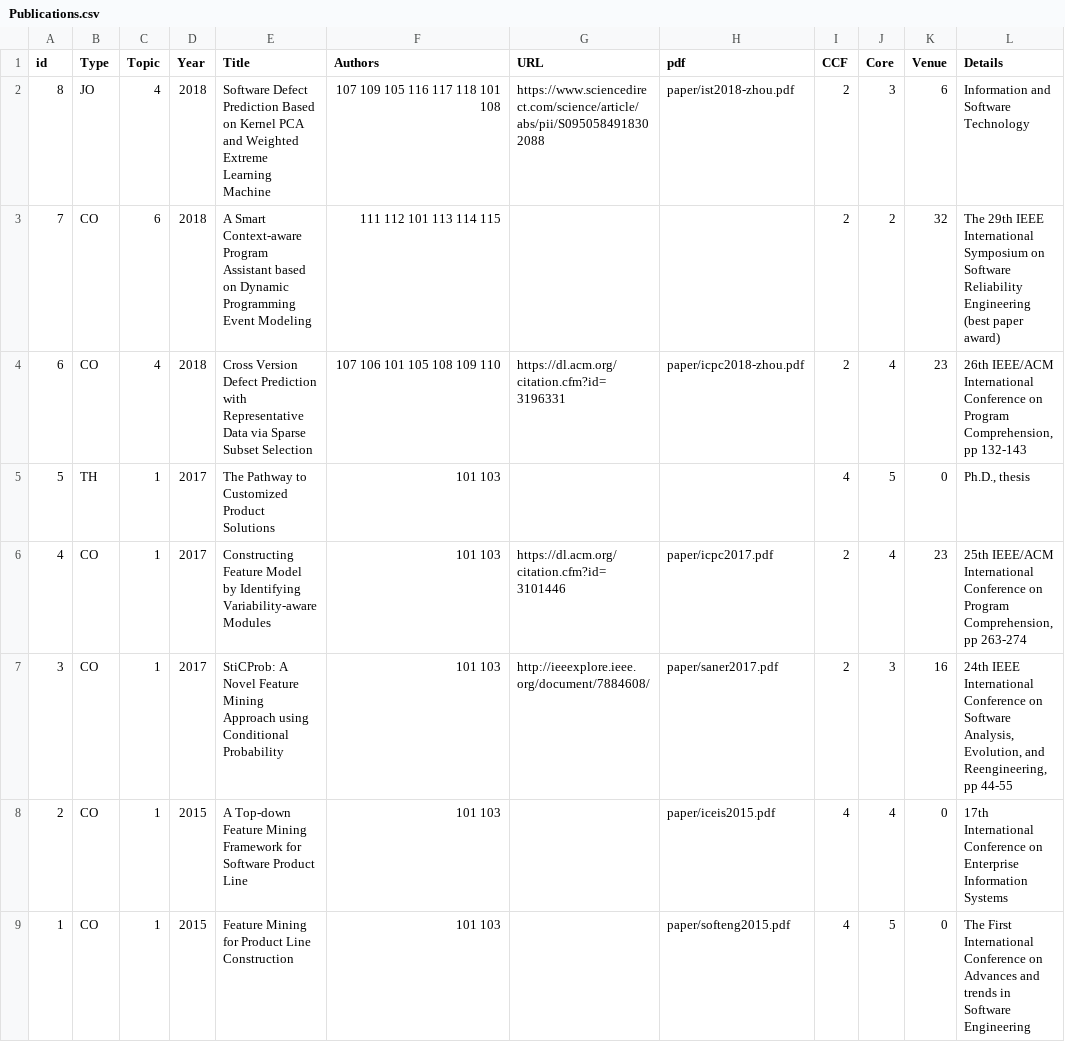
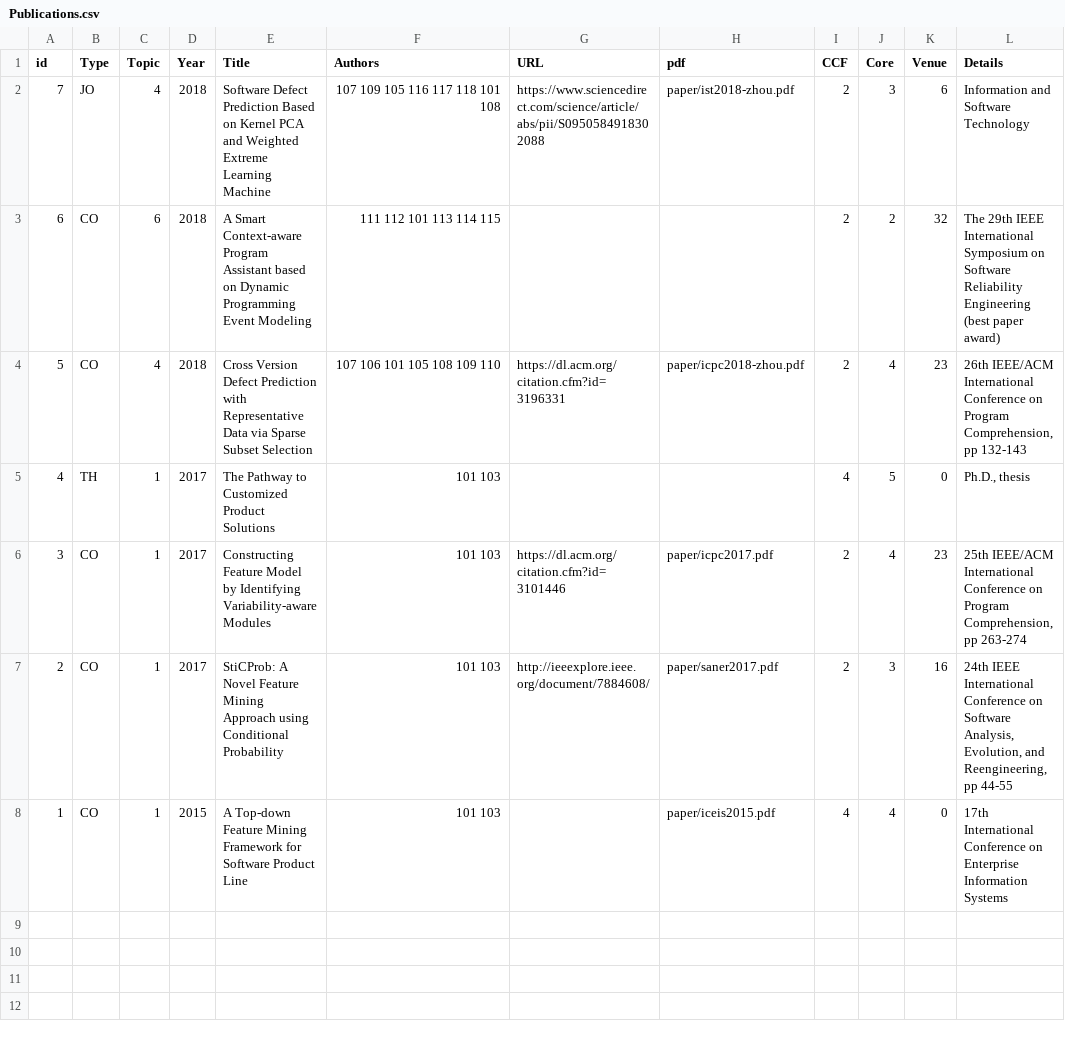
Before and after one commit to csytang/host, a CSV file: research/publication/csv_file/Publications.csv, drawn as a sheet.

```diff
--- a/research/publication/csv_file/Publications.csv
+++ b/research/publication/csv_file/Publications.csv
@@ -1,9 +1,8 @@
 id,Type,Topic,Year,Title,Authors,URL,pdf,CCF,Core,Venue,Details
-8,JO,4,2018,Software Defect Prediction Based on Kernel PCA and Weighted Extreme Learning Machine ,107 109 105 116 117 118 101 108,https://www.sciencedirect.com/science/article/abs/pii/S0950584918302088,paper/ist2018-zhou.pdf,2,3,6,Information and Software Technology
-7,CO,6,2018,A Smart Context-aware Program Assistant based on Dynamic Programming Event Modeling,111 112 101 113 114 115,,,2,2,32,The 29th IEEE International Symposium on Software Reliability Engineering (best paper award)
-6,CO,4,2018,Cross Version Defect Prediction with Representative Data via Sparse Subset Selection,107 106 101 105 108 109 110,https://dl.acm.org/citation.cfm?id=3196331,paper/icpc2018-zhou.pdf,2,4,23,"26th IEEE/ACM International Conference on Program Comprehension, pp 132-143"
-5,TH,1,2017,The Pathway to Customized Product Solutions,101 103,,,4,5,0,"Ph.D., thesis"
-4,CO,1,2017,Constructing Feature Model by Identifying Variability-aware Modules,101 103,https://dl.acm.org/citation.cfm?id=3101446,paper/icpc2017.pdf,2,4,23,"25th IEEE/ACM International Conference on Program Comprehension, pp 263-274"
-3,CO,1,2017,StiCProb: A Novel Feature Mining Approach using Conditional Probability,101 103,http://ieeexplore.ieee.org/document/7884608/,paper/saner2017.pdf,2,3,16,"24th IEEE International Conference on Software Analysis, Evolution, and Reengineering, pp 44-55"
-2,CO,1,2015,A Top-down Feature Mining Framework for Software Product Line,101 103,,paper/iceis2015.pdf,4,4,0,17th International Conference on Enterprise Information Systems
-1,CO,1,2015,Feature Mining for Product Line Construction,101 103,,paper/softeng2015.pdf,4,5,0,The First International Conference on Advances and trends in Software Engineering
+7,JO,4,2018,Software Defect Prediction Based on Kernel PCA and Weighted Extreme Learning Machine ,107 109 105 116 117 118 101 108,https://www.sciencedirect.com/science/article/abs/pii/S0950584918302088,paper/ist2018-zhou.pdf,2,3,6,Information and Software Technology
+6,CO,6,2018,A Smart Context-aware Program Assistant based on Dynamic Programming Event Modeling,111 112 101 113 114 115,,,2,2,32,The 29th IEEE International Symposium on Software Reliability Engineering (best paper award)
+5,CO,4,2018,Cross Version Defect Prediction with Representative Data via Sparse Subset Selection,107 106 101 105 108 109 110,https://dl.acm.org/citation.cfm?id=3196331,paper/icpc2018-zhou.pdf,2,4,23,"26th IEEE/ACM International Conference on Program Comprehension, pp 132-143"
+4,TH,1,2017,The Pathway to Customized Product Solutions,101 103,,,4,5,0,"Ph.D., thesis"
+3,CO,1,2017,Constructing Feature Model by Identifying Variability-aware Modules,101 103,https://dl.acm.org/citation.cfm?id=3101446,paper/icpc2017.pdf,2,4,23,"25th IEEE/ACM International Conference on Program Comprehension, pp 263-274"
+2,CO,1,2017,StiCProb: A Novel Feature Mining Approach using Conditional Probability,101 103,http://ieeexplore.ieee.org/document/7884608/,paper/saner2017.pdf,2,3,16,"24th IEEE International Conference on Software Analysis, Evolution, and Reengineering, pp 44-55"
+1,CO,1,2015,A Top-down Feature Mining Framework for Software Product Line,101 103,,paper/iceis2015.pdf,4,4,0,17th International Conference on Enterprise Information Systems
```
Also changed, not shown: 2 other files.
